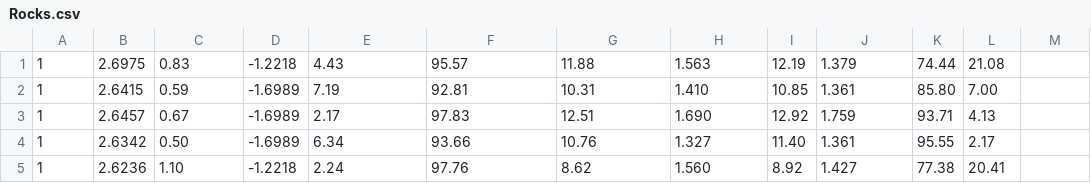
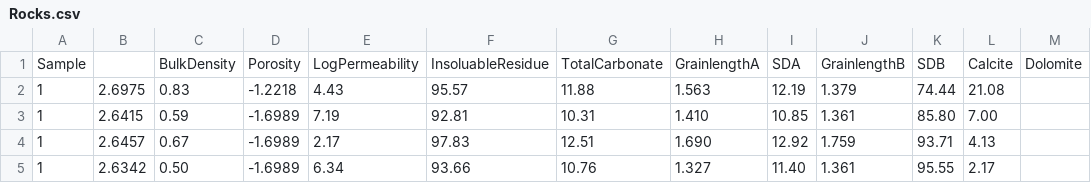
Before and after one commit to BiancaHill/Data-Science, a CSV file: Rocks.csv, drawn as a sheet; only a part is shown; the shorter side is filled out with more unchanged rows; the diff names each change by its address in the sheet, - before the commit and + after, or states it on an @@ line.

Commit message:
Update Rocks.csv

```diff
--- a/Rocks.csv
+++ b/Rocks.csv
+row 1: Sample |  | BulkDensity | Porosity | LogPermeability | InsoluableResidue | TotalCarbonate | GrainlengthA | SDA | GrainlengthB | SDB | Calcite | Dolomite
```
